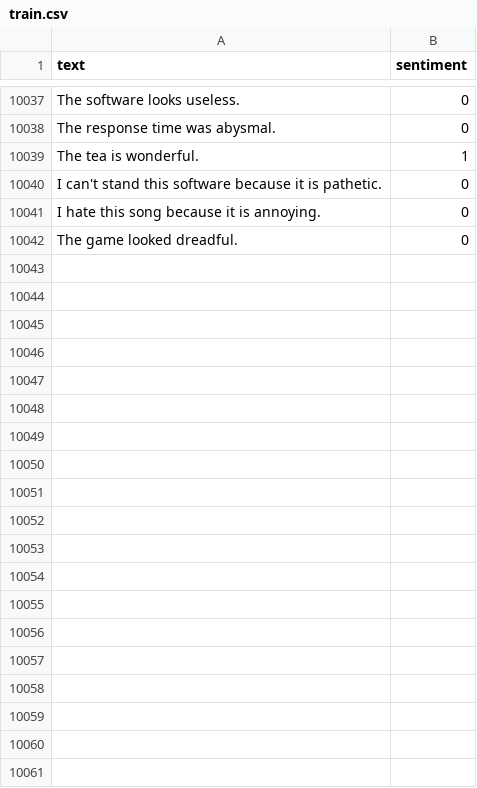
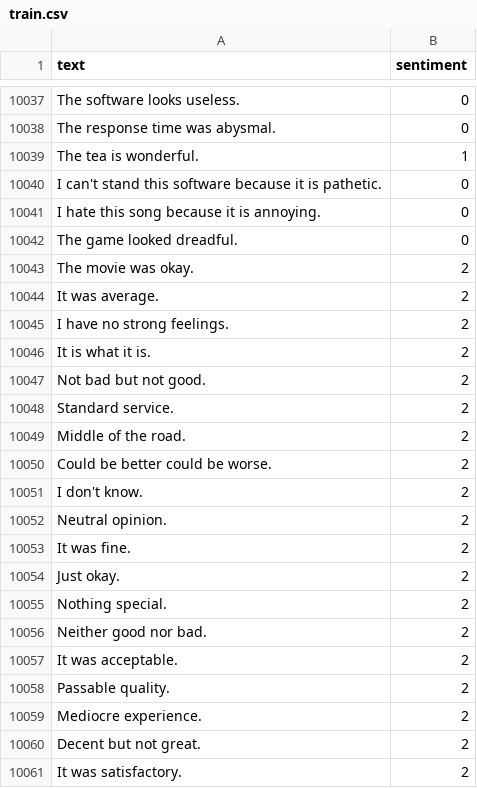
Before and after one commit to livingmangal/sentiment_analysis_project, a CSV file: data/train.csv, drawn as a sheet; only a part is shown, gaps mark what is left out; the diff covers the shown part only.

Commit message:
feat: add neutral sentiment classification

```diff
--- a/data/train.csv
+++ b/data/train.csv
@@ -10042 +10042,20 @@ I hate this song because it is annoying.,0
 The game looked dreadful.,0
+The movie was okay.,2
+It was average.,2
+I have no strong feelings.,2
+It is what it is.,2
+Not bad but not good.,2
+Standard service.,2
+Middle of the road.,2
+Could be better could be worse.,2
+I don't know.,2
+Neutral opinion.,2
+It was fine.,2
+Just okay.,2
+Nothing special.,2
+Neither good nor bad.,2
+It was acceptable.,2
+Passable quality.,2
+Mediocre experience.,2
+Decent but not great.,2
+It was satisfactory.,2
```
Also changed, not shown: 21 added rows elsewhere in this file, 6 other files.
